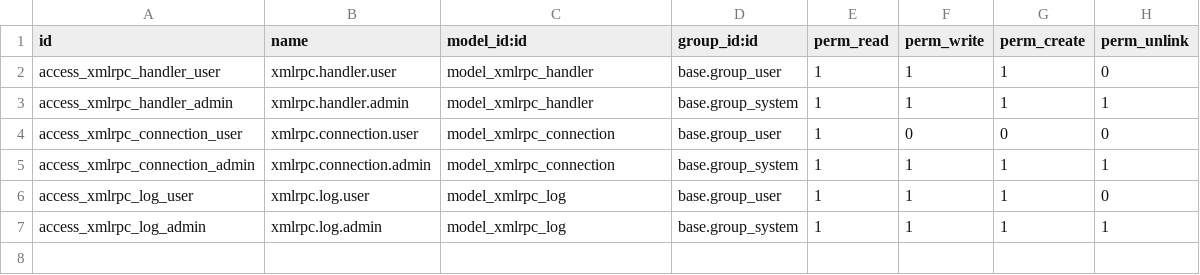
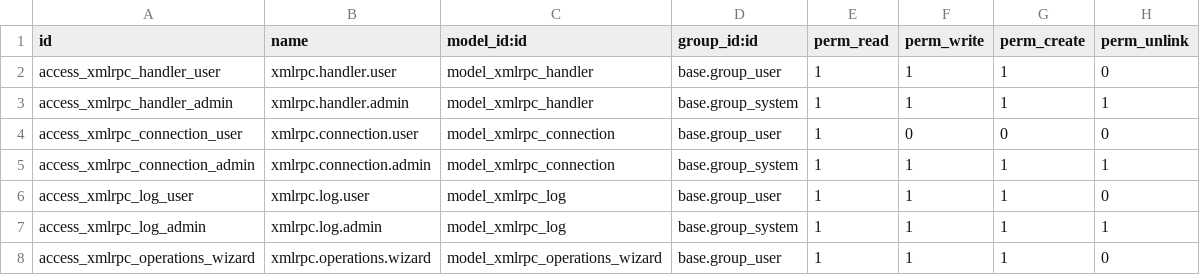
Before and after one commit to k-kipyego/odoo, a CSV file: custom_addon/xmlrpc_handler/security/ir.model.access.csv, drawn as a sheet; the diff names each change by its address in the sheet, - before the commit and + after, or states it on an @@ line.

```diff
--- a/custom_addon/xmlrpc_handler/security/ir.model.access.csv
+++ b/custom_addon/xmlrpc_handler/security/ir.model.access.csv
+row 8: access_xmlrpc_operations_wizard | xmlrpc.operations.wizard | model_xmlrpc_operations_wizard | base.group_user | 1 | 1 | 1 | 0
```
Also changed, not shown: 9 other files.
